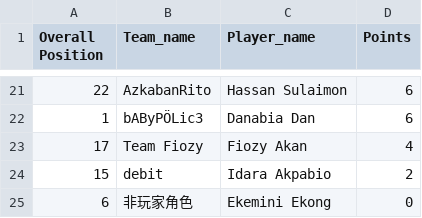
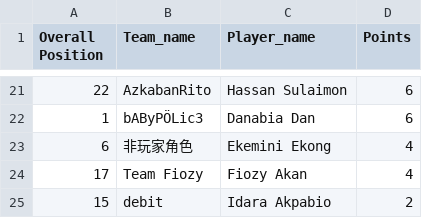
Before and after one commit to Coachsteveee/fpl, a CSV file: fpl_standings.csv, drawn as a sheet; only a part is shown, gaps mark what is left out; removed rows and columns are numbered as before the commit, all else as after; the diff names each change by its address in the sheet, - before the commit and + after, or states it on an @@ line.

Commit message:
Update FPL standings [2024-11-30 18:27:01]

```diff
--- a/fpl_standings.csv
+++ b/fpl_standings.csv
+row 23: 6 | 非玩家角色 | Ekemini Ekong | 4
-row 25: 6 | 非玩家角色 | Ekemini Ekong | 0
```
